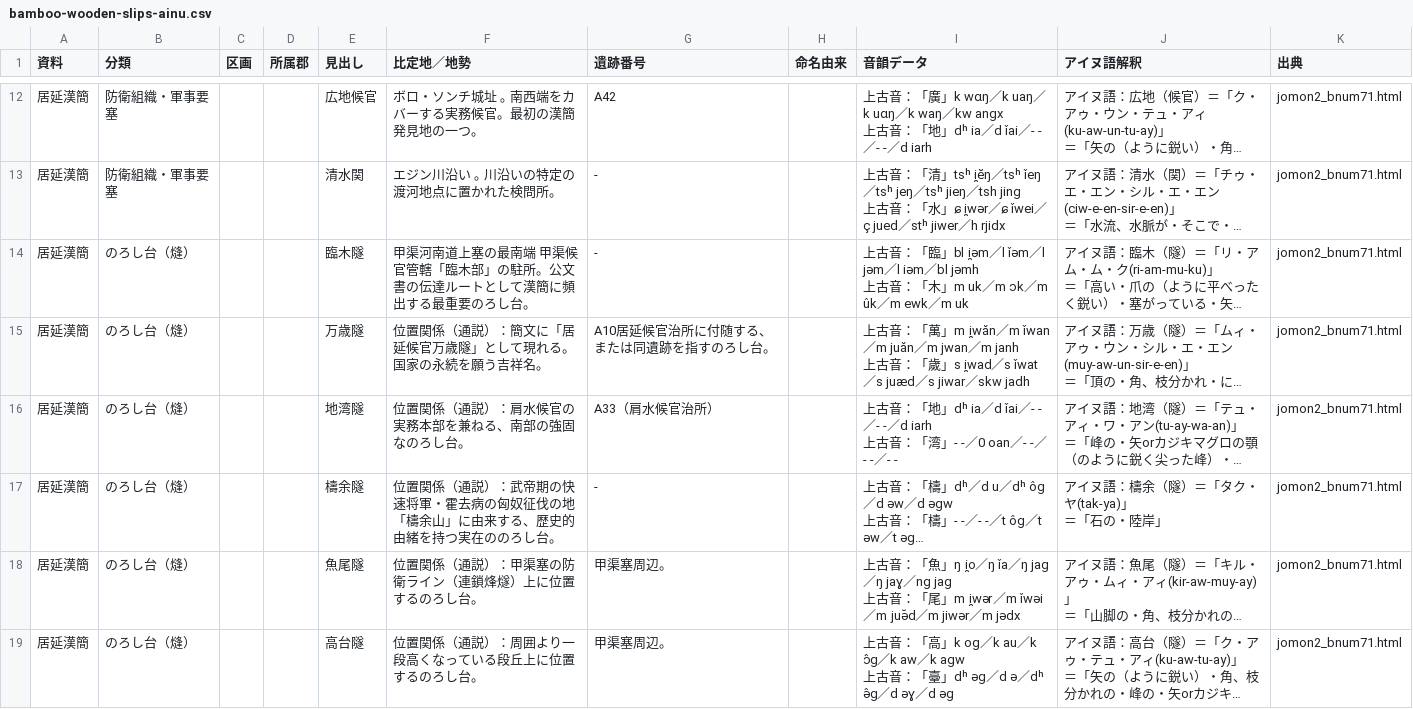
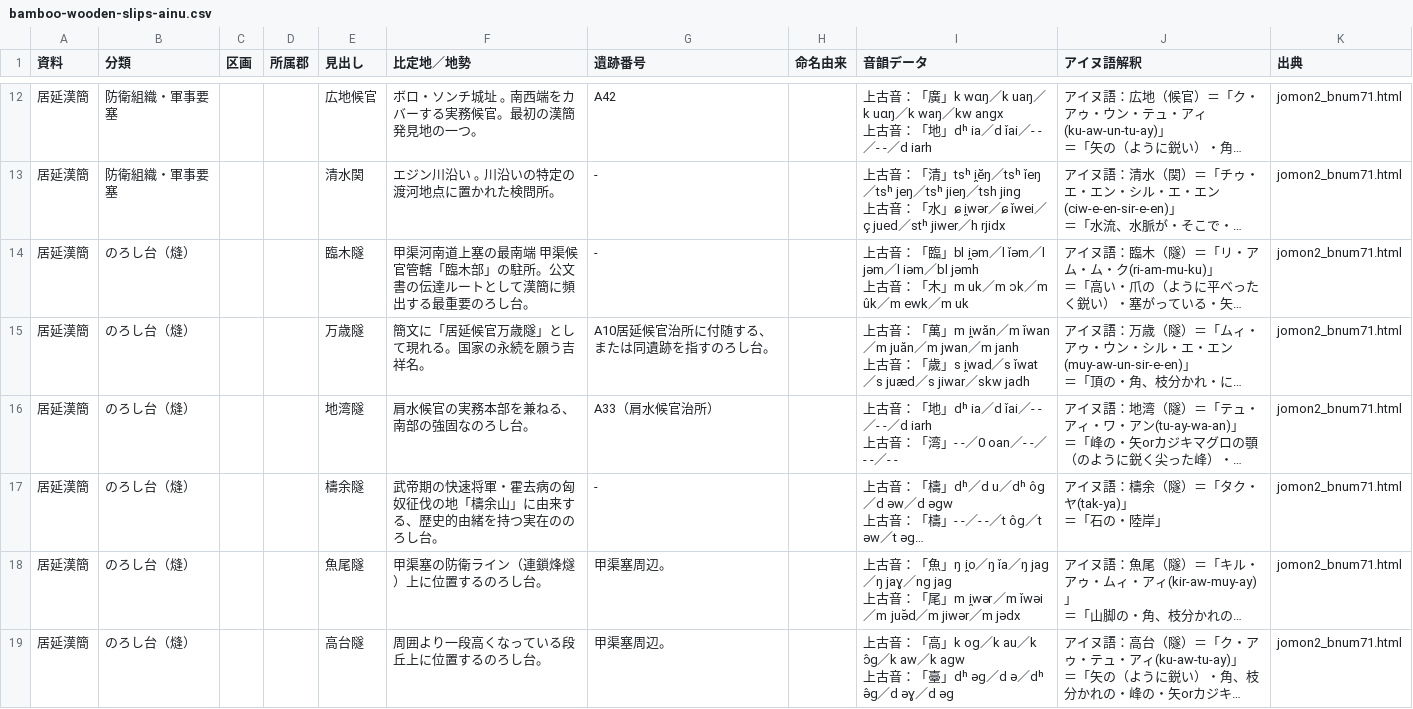
Before and after one commit to Kagetsu-Kinoe/east-asia-toponym-database, a CSV file: east-asia-toponym-database/bamboo_wooden_slips/data/bamboo-wooden-slips-ainu.csv, drawn as a sheet; only a part is shown, gaps mark what is left out; long unchanged cells end in …; the diff covers the shown part only; the diff names each change by its address in the sheet, - before the commit and + after, or states it on an @@ line.

```diff
--- a/east-asia-toponym-database/bamboo_wooden_slips/data/bamboo-wooden-slips-ainu.csv
+++ b/east-asia-toponym-database/bamboo_wooden_slips/data/bamboo-wooden-slips-ainu.csv
-F15 (比定地／地勢): 位置関係（通説）：簡文に「居延候官万歳隧」として現れる。国家の永続を願う吉祥名。
+F15 (比定地／地勢): 簡文に「居延候官万歳隧」として現れる。国家の永続を願う吉祥名。
-F16 (比定地／地勢): 位置関係（通説）：肩水候官の実務本部を兼ねる、南部の強固なのろし台。
+F16 (比定地／地勢): 肩水候官の実務本部を兼ねる、南部の強固なのろし台。
-F17 (比定地／地勢): 位置関係（通説）：武帝期の…
+F17 (比定地／地勢): 武帝期の…
-F18 (比定地／地勢): 位置関係（通説）：甲渠塞の防衛ライン（連鎖烽燧）上に位置するのろし台。
+F18 (比定地／地勢): 甲渠塞の防衛ライン（連鎖烽燧）上に位置するのろし台。
-F19 (比定地／地勢): 位置関係（通説）：周囲より一段高くなっている段丘上に位置するのろし台。
+F19 (比定地／地勢): 周囲より一段高くなっている段丘上に位置するのろし台。
```
Also changed, not shown: 9 added rows and 8 edited cells elsewhere in this file, 3 other files.
